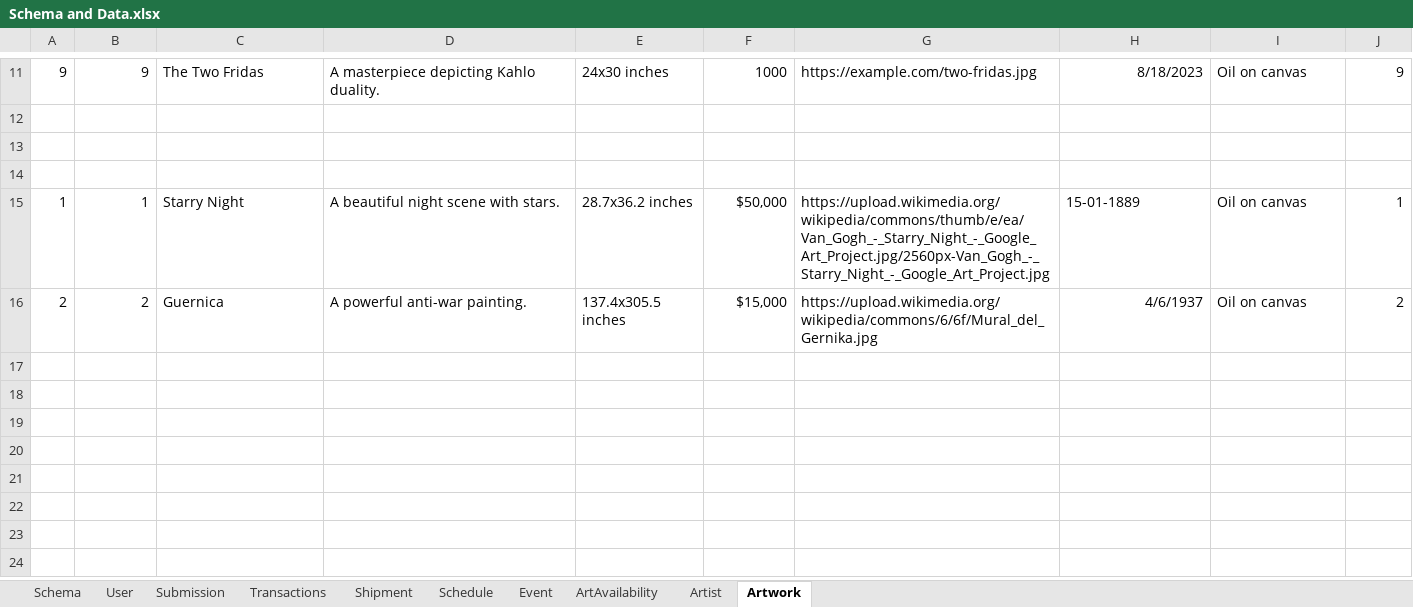
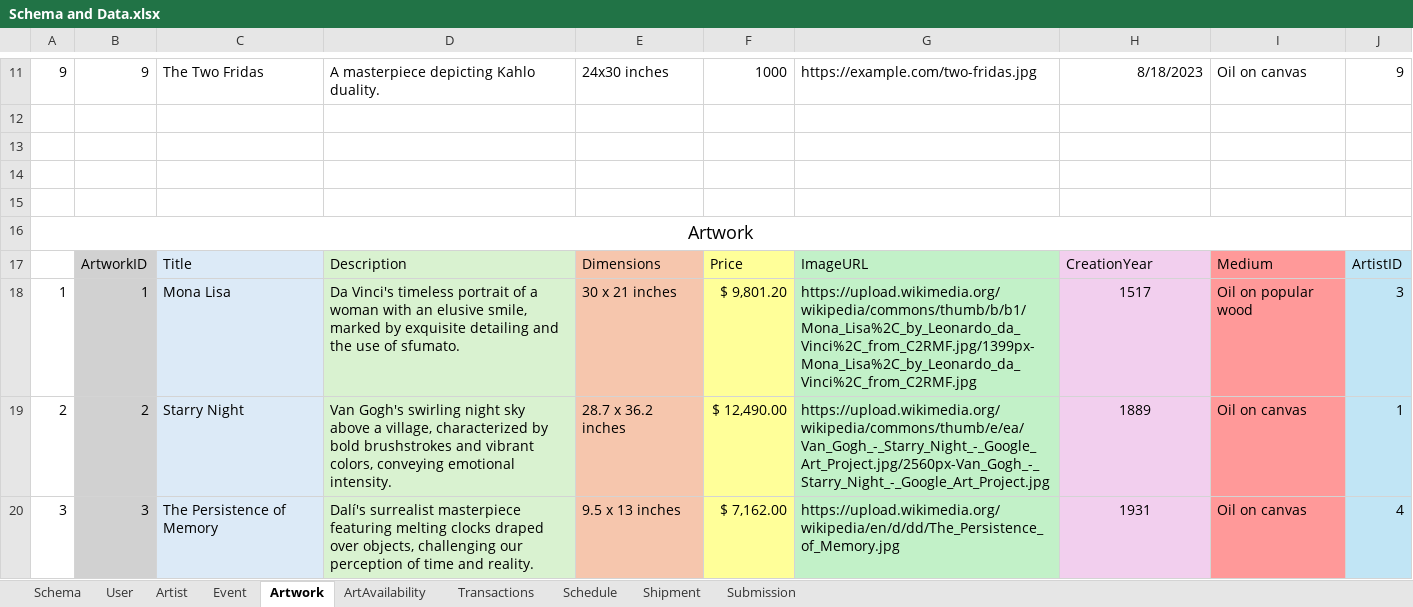
Before and after one commit to TracyHT/PDM---OnlineArtGallery, an Excel workbook: OnlineArtGallery/sql/Schema and Data.xlsx, sheet Artwork, drawn as a sheet; only a part is shown, gaps mark what is left out; values as stored, in another font and other column widths than the file's, no borders; addresses are those after the commit; the diff covers the shown part only; the diff names each change by its address in the sheet, - before the commit and + after, or states it on an @@ line.

```diff
--- a/OnlineArtGallery/sql/Schema and Data.xlsx (sheet Artwork)
+++ b/OnlineArtGallery/sql/Schema and Data.xlsx (sheet Artwork)
@@ sheet tab order changed: Schema | User | Artist | Event | Artwork | ArtAvailability | Transactions | Schedule | Shipment | Submission @@
+row 15: (empty)
+row 16: Artwork
+row 17:  | ArtworkID | Title | Description | Dimensions | Price | ImageURL | CreationYear | Medium | ArtistID
-B18:B19 fill: none
+B18:B19 fill: #D1D1D1
-C18: Starry Night
+C18: Mona Lisa
-C18:C19 fill: none
+C18:C19 fill: #DCEAF7
-D18: A beautiful night scene with stars.
+D18: Da Vinci's timeless portrait of a woman with an elusive smile, marked by exquisite detailing and the use of sfumato.
-D18:D19 fill: none
+D18:D19 fill: #D9F2D0
-E18: 28.7x36.2 inches
+E18: 30 x 21 inches
-E18:E19 fill: none
+E18:E19 fill: #F6C6AD
-F18: $50,000
+F18: $ 9,801.20
-F18:F19 fill: none
+F18:F19 fill: #FFFF99
-G18: https://upload.wikimedia.org/wikipedia/commons/thumb/e/ea/Van_Gogh_-_Starry_Night_-_Google_Art_Project.jpg/2560px-Van_Gogh_-_Starry_Night_-_Google_Art_Project.jpg
+G18: https://upload.wikimedia.org/wikipedia/commons/thumb/b/b1/Mona_Lisa%2C_by_Leonardo_da_Vinci%2C_from_C2RMF.jpg/1399px-Mona_Lisa%2C_by_Leonardo_da_Vinci%2C_from_C2RMF.jpg
-G18:G19 fill: none
+G18:G19 fill: #C2F1C8
-H18: 15-01-1889
+H18: 1517
-H18:H19 fill: none
+H18:H19 fill: #F2CFEE
-H18 alignment: left
+H18 alignment: center
-I18: Oil on canvas
+I18: Oil on popular wood
-I18:I19 fill: none
+I18:I19 fill: #FF9999
-J18: 1
+J18: 3
-J18:J19 fill: none
+J18:J19 fill: #C1E5F5
-C19: Guernica
+C19: Starry Night
-D19: A powerful anti-war painting.
+D19: Van Gogh's swirling night sky above a village, characterized by bold brushstrokes and vibrant colors, conveying emotional intensity.
-E19: 137.4x305.5 inches
+E19: 28.7 x 36.2 inches
-F19: $15,000
+F19: $ 12,490.00
-G19: https://upload.wikimedia.org/wikipedia/commons/6/6f/Mural_del_Gernika.jpg
+G19: https://upload.wikimedia.org/wikipedia/commons/thumb/e/ea/Van_Gogh_-_Starry_Night_-_Google_Art_Project.jpg/2560px-Van_Gogh_-_Starry_Night_-_Google_Art_Project.jpg
-H19: 4/6/1937
+H19: 1889
-H19 alignment: right
+H19 alignment: center
-J19: 2
+J19: 1
+row 20: 3 | 3 | The Persistence of Memory | Dalí's surrealist masterpiece featuring melting clocks draped over objects, challenging our perception of time and reality. | 9.5 x 13 inches | $ 7,162.00 | https://upload.wikimedia.org/wikipedia/en/d/dd/The_Persistence_of_Memory.jpg | 1931 | Oil on canvas | 4
```
Also changed, not shown: 33 added rows, 1 edited cell and cell formats elsewhere in this sheet, sheet Transactions, sheet ArtAvailability, sheet Shipment, sheet Submission, sheet Event, sheet Artist, 3 more sheets, 1 other file.
